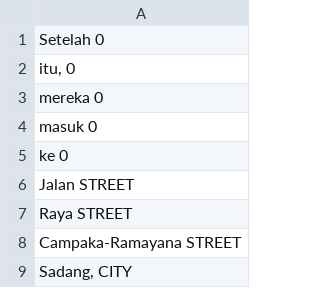
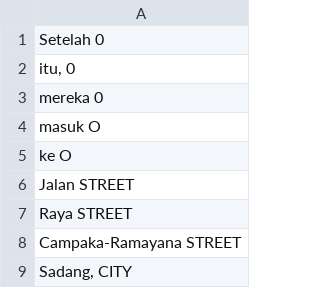
Before and after one commit to fajarlabs/TUTORIAL_nlp, a TSV file: standford-ner/train/Indonesian_Manually_Tagged_Corpus_ID.tsv, drawn as a sheet; only a part is shown.

```diff
--- a/standford-ner/train/Indonesian_Manually_Tagged_Corpus_ID.tsv
+++ b/standford-ner/train/Indonesian_Manually_Tagged_Corpus_ID.tsv
@@ -3,4 +3,4 @@ itu, 0
 mereka 0
-masuk 0
-ke 0
+masuk O
+ke O
 Jalan STREET
```
Also changed, not shown: 13 other files.
